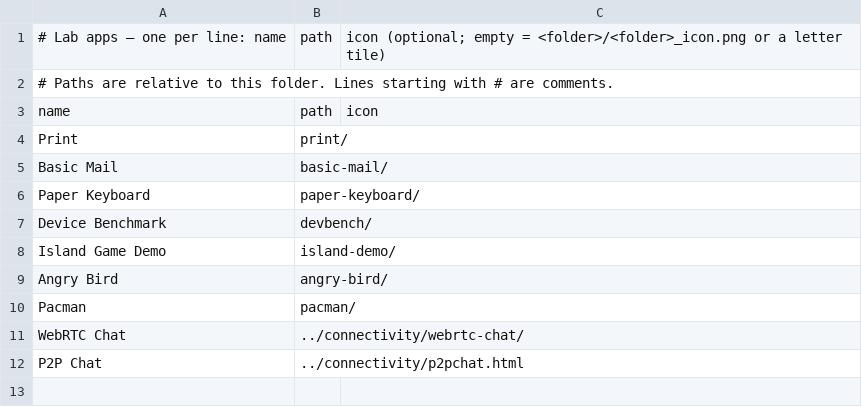
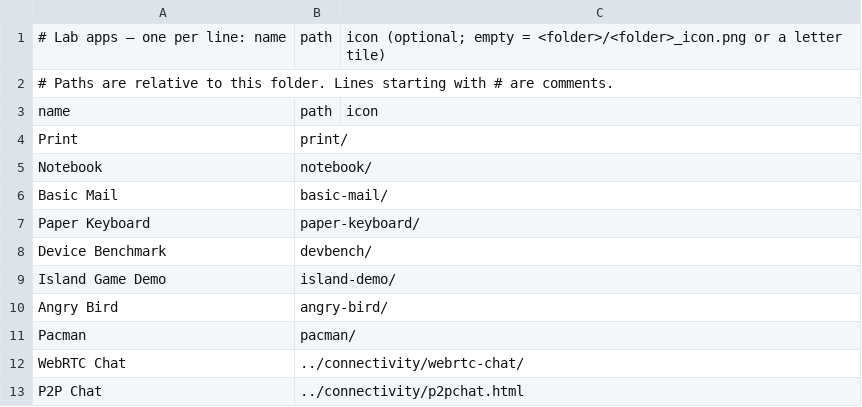
Before and after one commit to jor-teron/sites, a CSV file: apps/lab/lab-apps.csv, drawn as a sheet.

Commit message:
Lab: Notebook app (refactored into modules, local jsPDF 2.5.1, icon, README)

```diff
--- a/apps/lab/lab-apps.csv
+++ b/apps/lab/lab-apps.csv
@@ -4,2 +4,3 @@ name, path, icon
 Print, print/,
+Notebook, notebook/,
 Basic Mail, basic-mail/,
```
Also changed, not shown: 15 other files.
